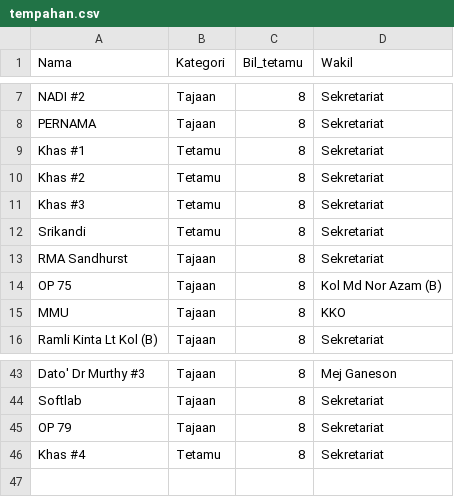
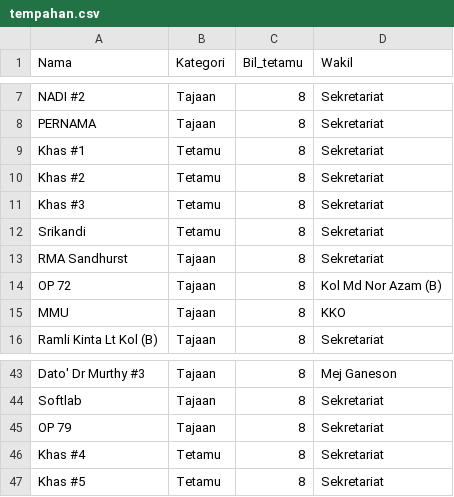
Before and after one commit to hamdanyc/mmmr, a CSV file: tempahan.csv, drawn as a sheet; only a part is shown, gaps mark what is left out.

```diff
--- a/tempahan.csv
+++ b/tempahan.csv
@@ -13,3 +13,3 @@ Srikandi,Tetamu,8,Sekretariat
 RMA Sandhurst,Tajaan,8,Sekretariat
-OP 75,Tajaan,8,Kol Md Nor Azam (B)
+OP 72,Tajaan,8,Kol Md Nor Azam (B)
 MMU,Tajaan,8,KKO
@@ -46 +46,2 @@ OP 79,Tajaan,8,Sekretariat
 Khas #4,Tetamu,8,Sekretariat
+Khas #5,Tetamu,8,Sekretariat
```
Also changed, not shown: guest_seat.csv.
